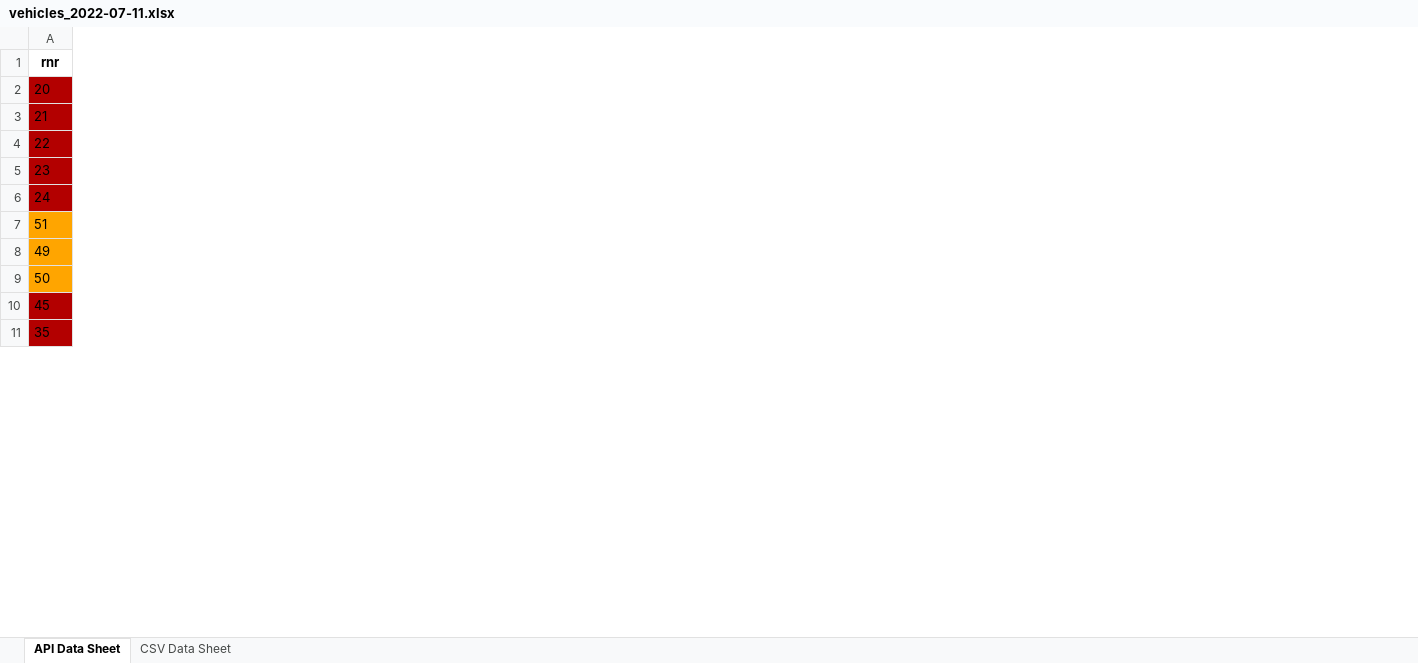
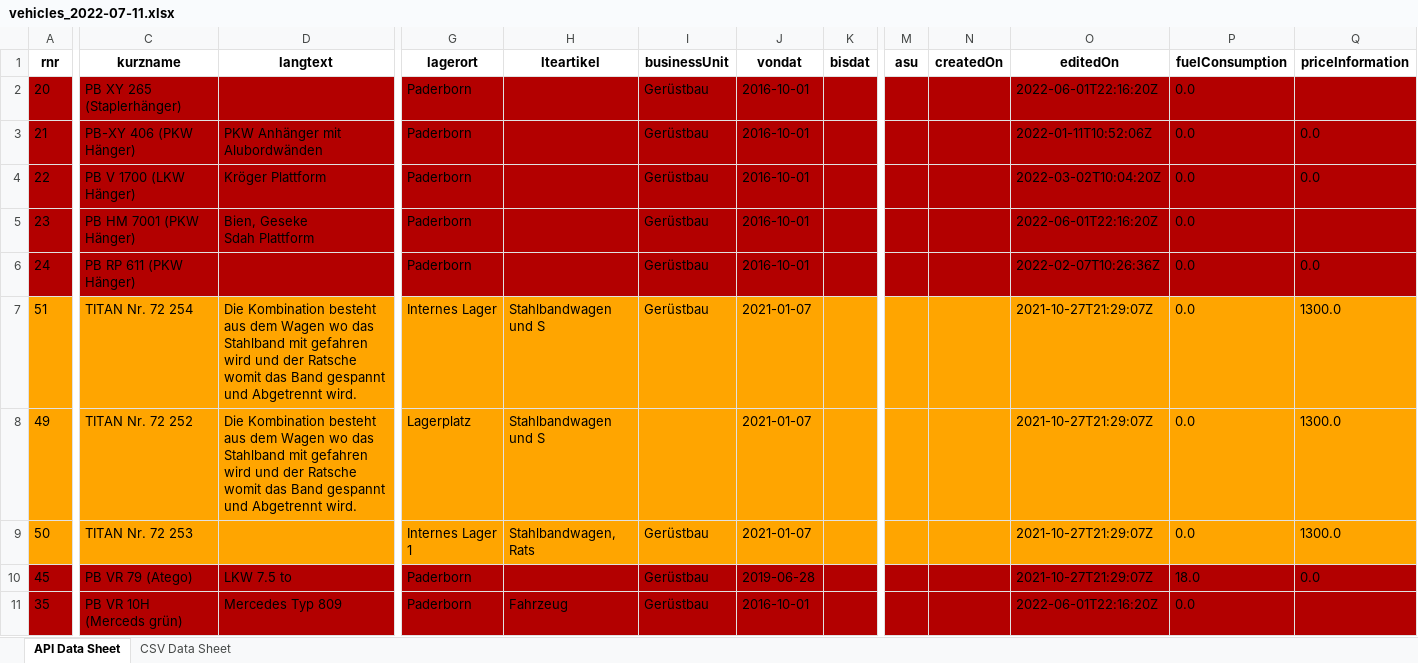
Before and after one commit to BozhidarMindov/Vero-Digital-Python-Task, an Excel workbook: vehicles_2022-07-11.xlsx, sheet API Data Sheet, drawn as a sheet; only a part is shown, gaps mark what is left out; values as stored, in another font and other column widths than the file's, no borders; ↵ is a line break in a cell; the diff covers the shown part only; the diff names each change by its address in the sheet, - before the commit and + after, or states it on an @@ line.

```diff
--- a/vehicles_2022-07-11.xlsx (sheet API Data Sheet)
+++ b/vehicles_2022-07-11.xlsx (sheet API Data Sheet)
+column C (kurzname), rows 2-11: PB XY 265 (Staplerhänger) | PB-XY 406 (PKW Hänger) | PB V 1700 (LKW Hänger) | PB HM 7001 (PKW Hänger) | PB RP 611 (PKW Hänger) | TITAN Nr. 72 254 | TITAN Nr. 72 252 | TITAN Nr. 72 253 | PB VR 79 (Atego) | PB VR 10H (Merceds grün)
+column D (langtext), rows 3-11: PKW Anhänger mit Alubordwänden | Kröger Plattform | Bien, Geseke ↵ Sdah Plattform |  | Die Kombination besteht aus dem Wagen wo das Stahlband mit gefahren wird und der Ratsche womit das Band gespannt und Abgetrennt wird. | Die Kombination besteht aus dem Wagen wo das Stahlband mit gefahren wird und der Ratsche womit das Band gespannt und Abgetrennt wird. |  | LKW 7.5 to | Mercedes Typ 809
+column G (lagerort), rows 2-11: Paderborn | Paderborn | Paderborn | Paderborn | Paderborn | Internes Lager | Lagerplatz | Internes Lager 1 | Paderborn | Paderborn
+column H (lteartikel), rows 7-11: Stahlbandwagen und S | Stahlbandwagen und S | Stahlbandwagen, Rats |  | Fahrzeug
+column I (businessUnit), rows 2-11: Gerüstbau | Gerüstbau | Gerüstbau | Gerüstbau | Gerüstbau | Gerüstbau |  | Gerüstbau | Gerüstbau | Gerüstbau
+column J (vondat), rows 2-11: 2016-10-01 | 2016-10-01 | 2016-10-01 | 2016-10-01 | 2016-10-01 | 2021-01-07 | 2021-01-07 | 2021-01-07 | 2019-06-28 | 2016-10-01
+column K (bisdat), empty
+column M (asu), empty
+column N (createdOn), empty
+column O (editedOn), rows 2-11: 2022-06-01T22:16:20Z | 2022-01-11T10:52:06Z | 2022-03-02T10:04:20Z | 2022-06-01T22:16:20Z | 2022-02-07T10:26:36Z | 2021-10-27T21:29:07Z | 2021-10-27T21:29:07Z | 2021-10-27T21:29:07Z | 2021-10-27T21:29:07Z | 2022-06-01T22:16:20Z
+column P (fuelConsumption), rows 2-11: 0.0 | 0.0 | 0.0 | 0.0 | 0.0 | 0.0 | 0.0 | 0.0 | 18.0 | 0.0
+column Q (priceInformation), rows 3-10: 0.0 | 0.0 |  | 0.0 | 1300.0 | 1300.0 | 1300.0 | 0.0
```
Also changed, not shown: 11 added columns elsewhere in this sheet, 2 other files.
